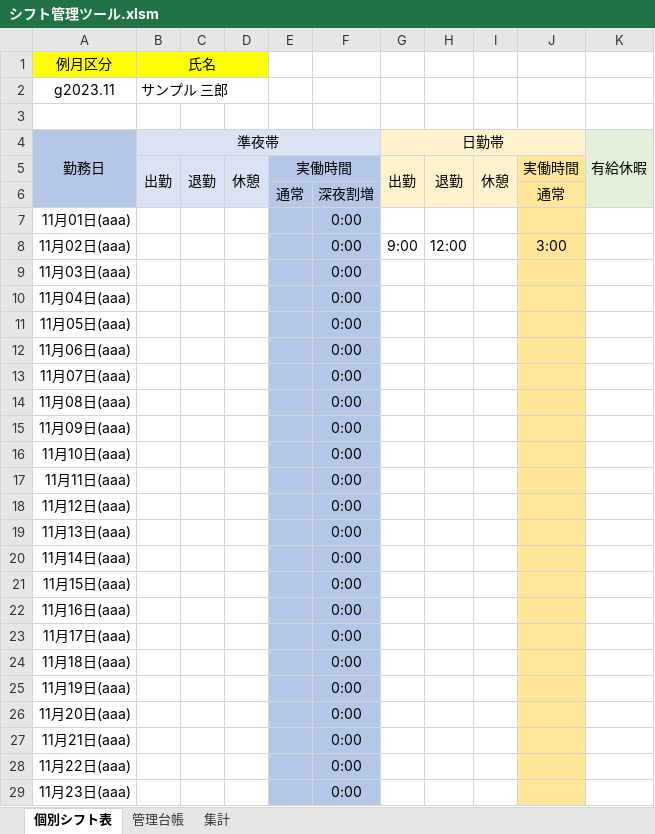
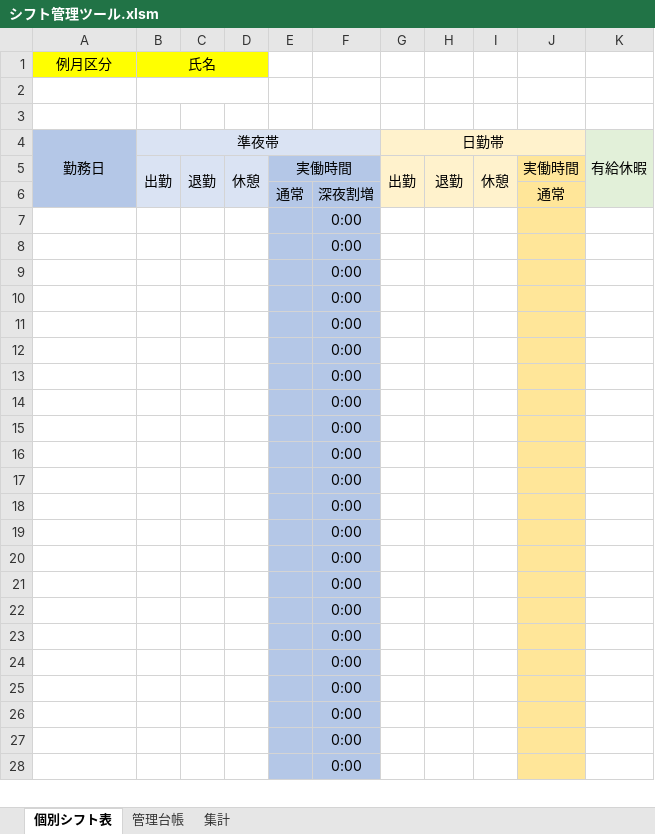
Before and after one commit to takayuki818/Work-management-record, an Excel workbook: シフト管理ツール.xlsm, sheet 個別シフト表, drawn as a sheet; only a part is shown; values as stored, in another font and other column widths than the file's, no borders; charts and pictures and conditional formats not drawn; removed rows and columns are numbered as before the commit, all else as after; the diff covers the shown part only; the diff names each change by its address in the sheet, - before the commit and + after, or states it on an @@ line.

```diff
--- a/シフト管理ツール.xlsm (sheet 個別シフト表)
+++ b/シフト管理ツール.xlsm (sheet 個別シフト表)
-row 2: g2023.11 | サンプル 三郎
+row 2: (empty)
-A7: 11月01日(aaa)
+A7: (empty)
-row 8: 11月02日(aaa) |  |  |  |  | 0:00 | 9:00 | 12:00 |  | 3:00
-A8: 11月03日(aaa)
+A8: (empty)
-A9: 11月04日(aaa)
+A9: (empty)
-A10: 11月05日(aaa)
+A10: (empty)
-A11: 11月06日(aaa)
+A11: (empty)
-A12: 11月07日(aaa)
+A12: (empty)
-A13: 11月08日(aaa)
+A13: (empty)
-A14: 11月09日(aaa)
+A14: (empty)
-A15: 11月10日(aaa)
+A15: (empty)
-A16: 11月11日(aaa)
+A16: (empty)
-A17: 11月12日(aaa)
+A17: (empty)
-A18: 11月13日(aaa)
+A18: (empty)
-A19: 11月14日(aaa)
+A19: (empty)
-A20: 11月15日(aaa)
+A20: (empty)
-A21: 11月16日(aaa)
+A21: (empty)
-A22: 11月17日(aaa)
+A22: (empty)
-A23: 11月18日(aaa)
+A23: (empty)
-A24: 11月19日(aaa)
+A24: (empty)
-A25: 11月20日(aaa)
+A25: (empty)
-A26: 11月21日(aaa)
+A26: (empty)
-A27: 11月22日(aaa)
+A27: (empty)
-A28: 11月23日(aaa)
+A28: (empty)
```
Also changed, not shown: 1 added row and 7 edited cells elsewhere in this sheet, sheet 管理台帳, sheet 集計, formulas that keep their value, 2 other files.
